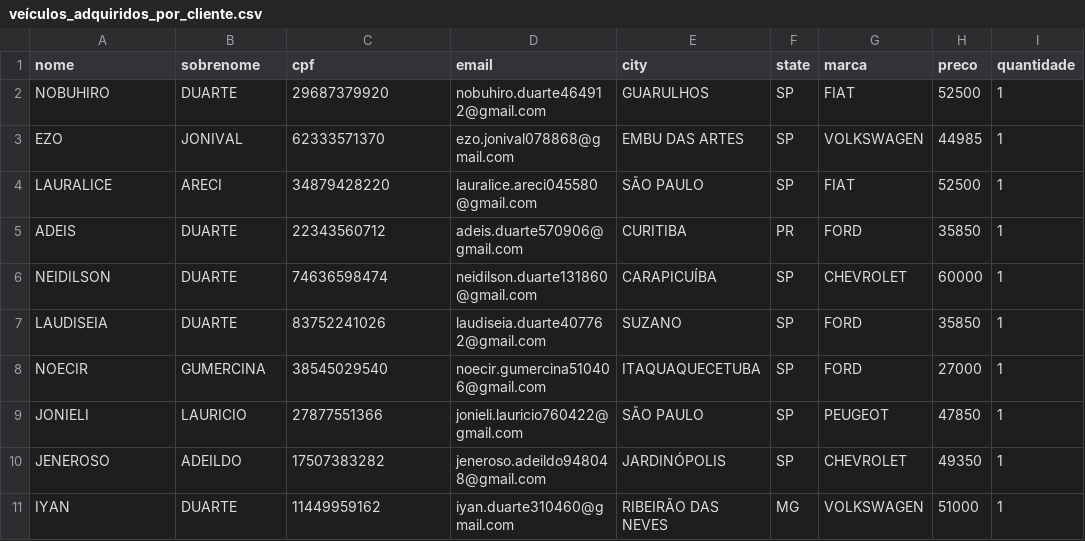
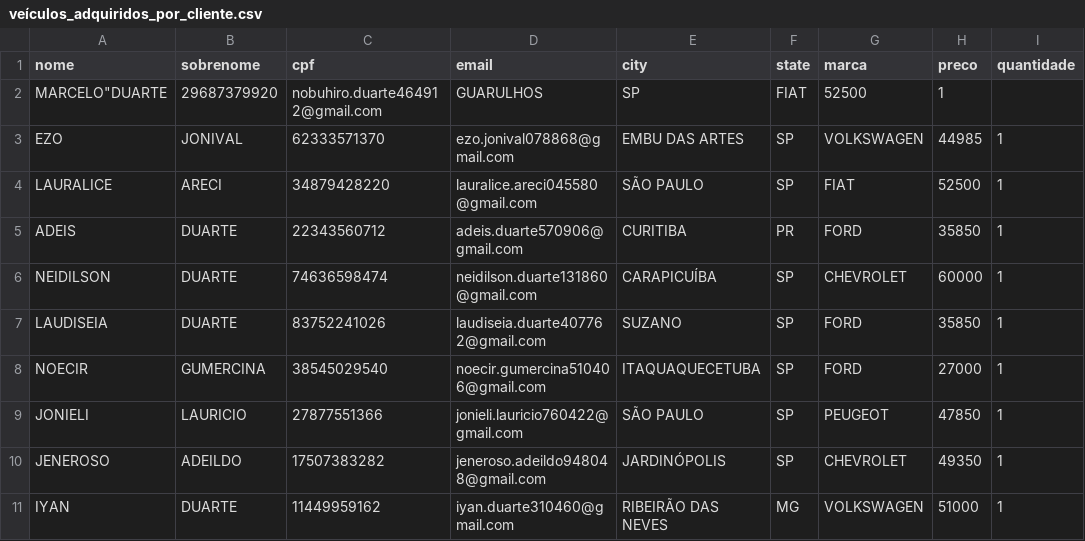
Before and after one commit to lucasandre22ti-boop/Arquivos_git, a CSV file: veículos_adquiridos_por_cliente.csv, drawn as a sheet.

Commit message:
Update veículos_adquiridos_por_cliente.csv

```diff
--- a/veículos_adquiridos_por_cliente.csv
+++ b/veículos_adquiridos_por_cliente.csv
@@ -1,3 +1,3 @@
 "nome","sobrenome","cpf","email","city","state","marca","preco","quantidade"
-"NOBUHIRO","DUARTE","29687379920","nobuhiro.duarte464912@gmail.com","GUARULHOS","SP","FIAT","52500","1"
+"MARCELO""DUARTE","29687379920","nobuhiro.duarte464912@gmail.com","GUARULHOS","SP","FIAT","52500","1"
 "EZO","JONIVAL","62333571370","ezo.jonival078868@gmail.com","EMBU DAS ARTES","SP","VOLKSWAGEN","44985","1"
```
